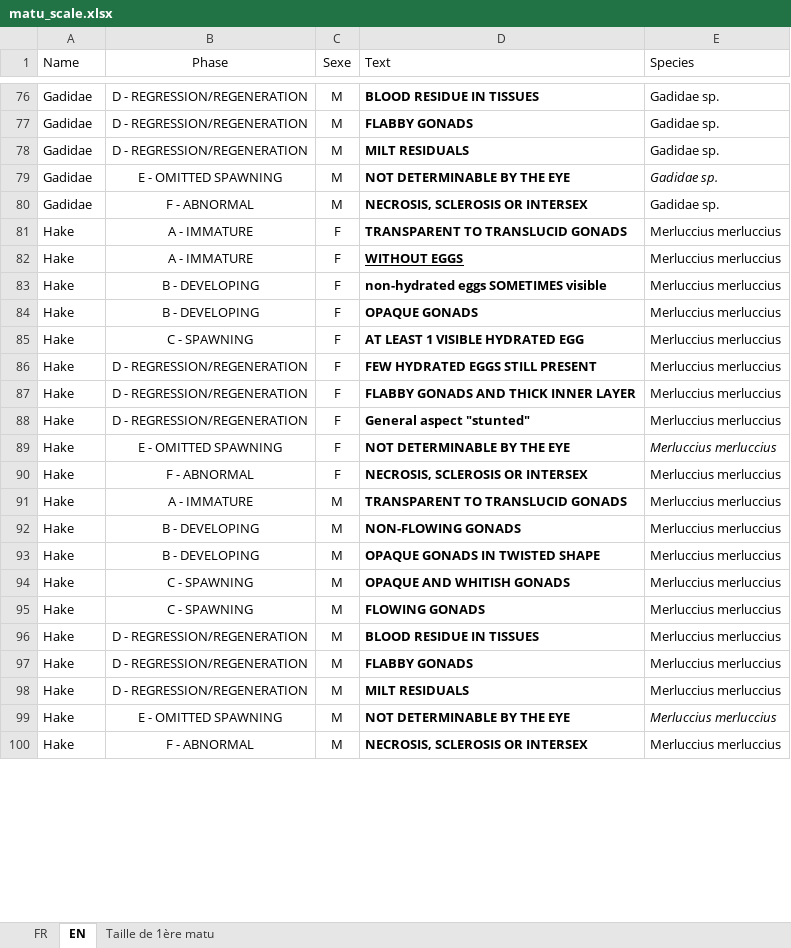
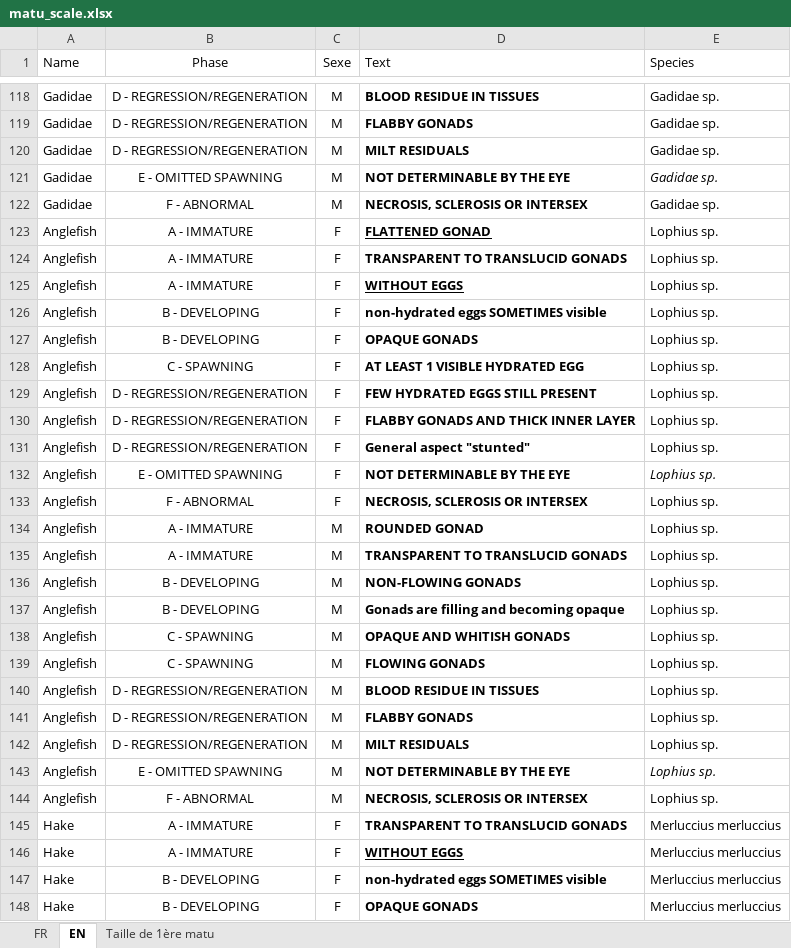
Before and after one commit to LM-Anna/MaturityScaleTools, an Excel workbook: data/matu_scale.xlsx, sheet EN, drawn as a sheet; only a part is shown, gaps mark what is left out; the shorter side is filled out with more unchanged rows; values as stored, in another font and other column widths than the file's, no borders; table styles not drawn; the diff covers the shown part only; the diff names each change by its address in the sheet, - before the commit and + after, or states it on an @@ line.

```diff
--- a/data/matu_scale.xlsx (sheet EN)
+++ b/data/matu_scale.xlsx (sheet EN)
+row 123: Anglefish | A - IMMATURE | F | FLATTENED GONAD | Lophius sp.
+row 124: Anglefish | A - IMMATURE | F | TRANSPARENT TO TRANSLUCID GONADS | Lophius sp.
+row 125: Anglefish | A - IMMATURE | F | WITHOUT EGGS | Lophius sp.
+row 126: Anglefish | B - DEVELOPING | F | non-hydrated eggs SOMETIMES visible | Lophius sp.
+row 127: Anglefish | B - DEVELOPING | F | OPAQUE GONADS | Lophius sp.
+row 128: Anglefish | C - SPAWNING | F | AT LEAST 1 VISIBLE HYDRATED EGG | Lophius sp.
+row 129: Anglefish | D - REGRESSION/REGENERATION | F | FEW HYDRATED EGGS STILL PRESENT | Lophius sp.
+row 130: Anglefish | D - REGRESSION/REGENERATION | F | FLABBY GONADS AND THICK INNER LAYER | Lophius sp.
+row 131: Anglefish | D - REGRESSION/REGENERATION | F | General aspect "stunted" | Lophius sp.
+row 132: Anglefish | E - OMITTED SPAWNING | F | NOT DETERMINABLE BY THE EYE | Lophius sp.
+row 133: Anglefish | F - ABNORMAL | F | NECROSIS, SCLEROSIS OR INTERSEX | Lophius sp.
+row 134: Anglefish | A - IMMATURE | M | ROUNDED GONAD | Lophius sp.
+row 135: Anglefish | A - IMMATURE | M | TRANSPARENT TO TRANSLUCID GONADS | Lophius sp.
+row 136: Anglefish | B - DEVELOPING | M | NON-FLOWING GONADS | Lophius sp.
+row 137: Anglefish | B - DEVELOPING | M | Gonads are filling and becoming opaque | Lophius sp.
+row 138: Anglefish | C - SPAWNING | M | OPAQUE AND WHITISH GONADS | Lophius sp.
+row 139: Anglefish | C - SPAWNING | M | FLOWING GONADS | Lophius sp.
+row 140: Anglefish | D - REGRESSION/REGENERATION | M | BLOOD RESIDUE IN TISSUES | Lophius sp.
+row 141: Anglefish | D - REGRESSION/REGENERATION | M | FLABBY GONADS | Lophius sp.
+row 142: Anglefish | D - REGRESSION/REGENERATION | M | MILT RESIDUALS | Lophius sp.
+row 143: Anglefish | E - OMITTED SPAWNING | M | NOT DETERMINABLE BY THE EYE | Lophius sp.
+row 144: Anglefish | F - ABNORMAL | M | NECROSIS, SCLEROSIS OR INTERSEX | Lophius sp.
```
Also changed, not shown: 22 removed rows and 123 moved rows elsewhere in this sheet, sheet FR, data/dataLOOP.xlsx.
